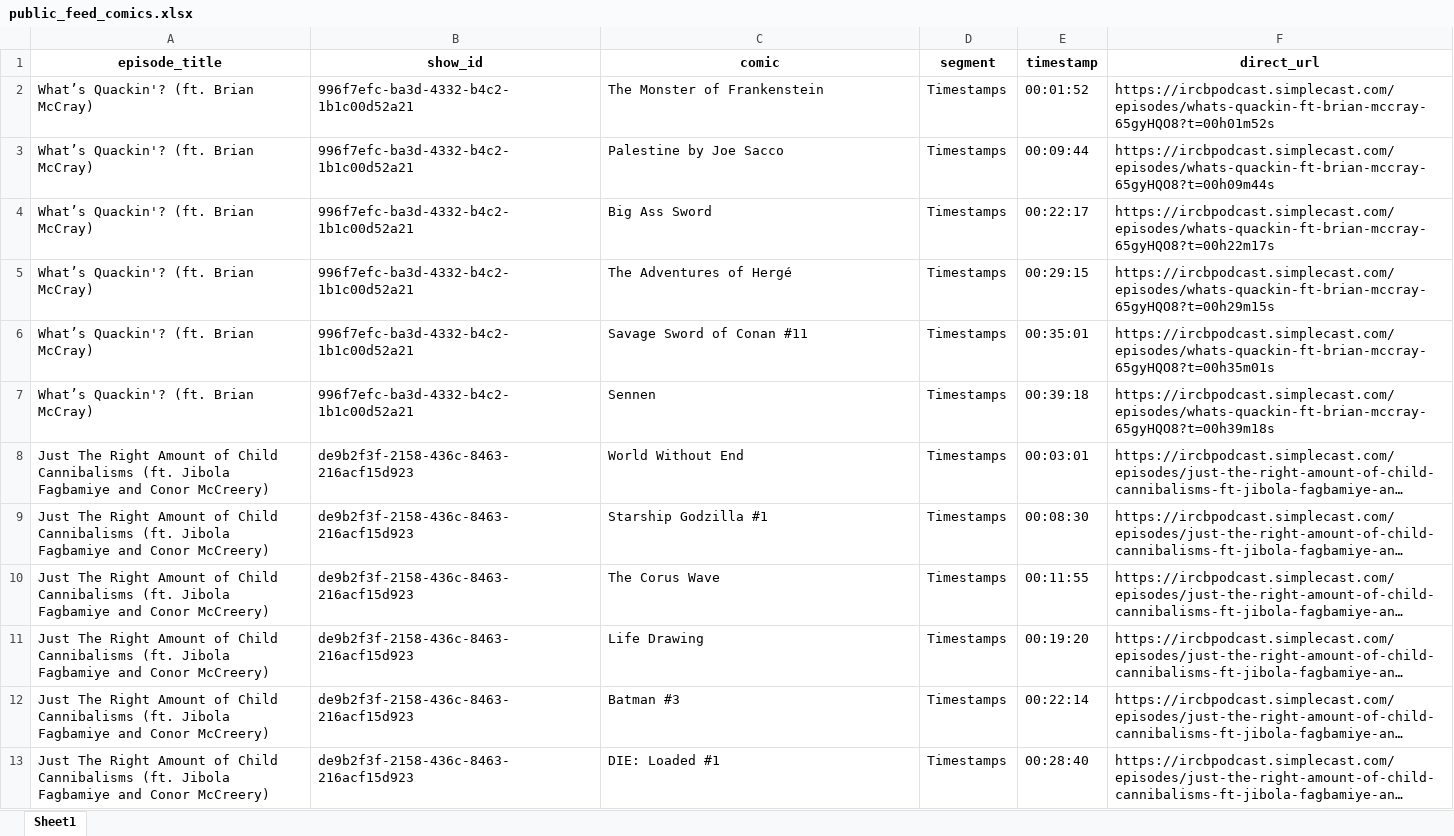
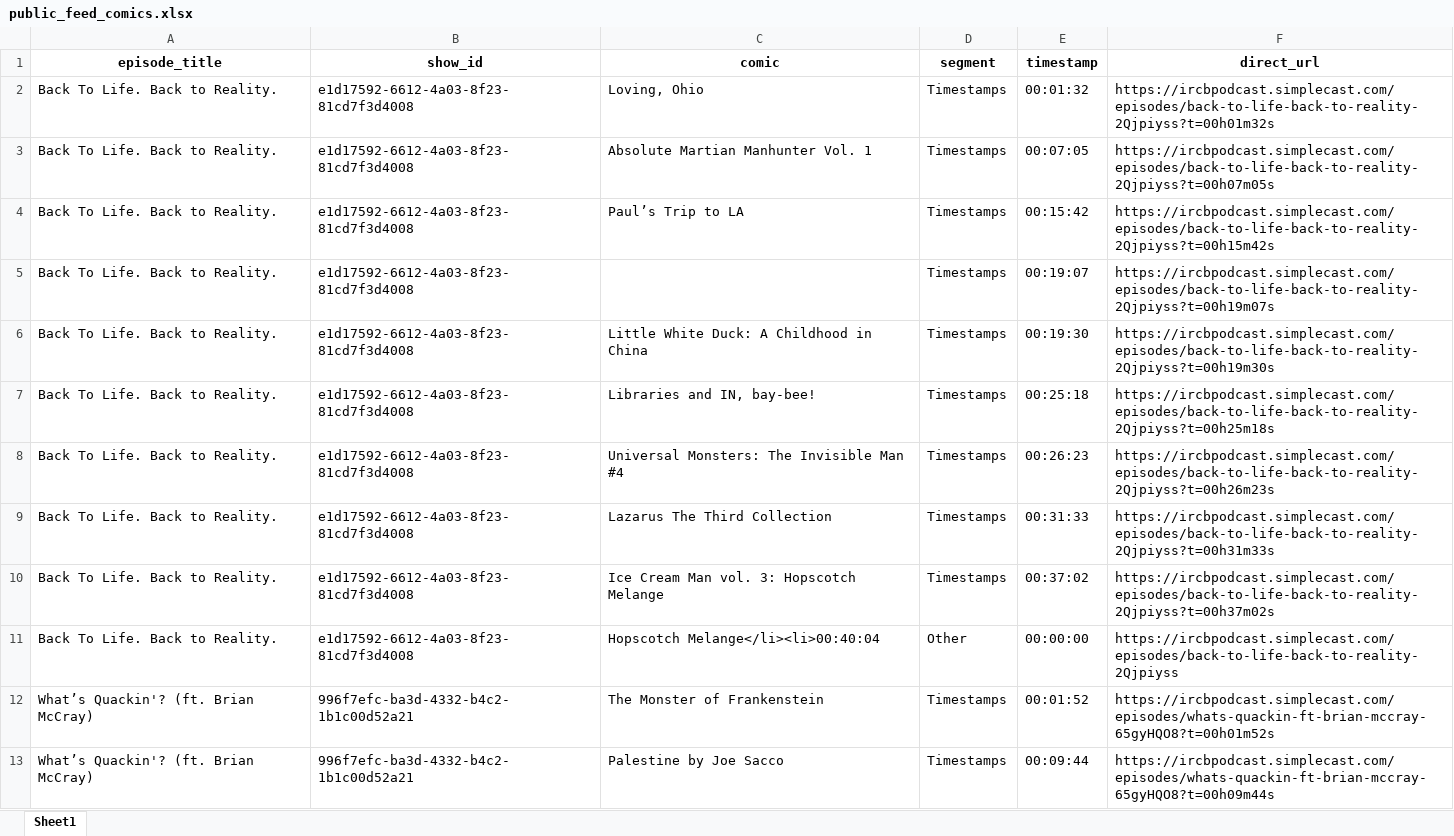
Before and after one commit to sshugars/ircb, an Excel workbook: tables/public_feed_comics.xlsx, sheet Sheet1, drawn as a sheet; only a part is shown; the shorter side is filled out with more unchanged rows; long unchanged cells end in …; values as stored, in another font and other column widths than the file's, no borders; the diff names each change by its address in the sheet, - before the commit and + after, or states it on an @@ line.

```diff
--- a/tables/public_feed_comics.xlsx (sheet Sheet1)
+++ b/tables/public_feed_comics.xlsx (sheet Sheet1)
+row 2: Back To Life. Back to Reality. | e1d17592-6612-4a03-8f23-81cd7f3d4008 | Loving, Ohio | Timestamps | 00:01:32 | https://ircbpodcast.simplecast.com/episodes/back-to-life-back-to-reality-2Qjpiyss?t=00h01m32s
+row 3: Back To Life. Back to Reality. | e1d17592-6612-4a03-8f23-81cd7f3d4008 | Absolute Martian Manhunter Vol. 1 | Timestamps | 00:07:05 | https://ircbpodcast.simplecast.com/episodes/back-to-life-back-to-reality-2Qjpiyss?t=00h07m05s
+row 4: Back To Life. Back to Reality. | e1d17592-6612-4a03-8f23-81cd7f3d4008 | Paul’s Trip to LA | Timestamps | 00:15:42 | https://ircbpodcast.simplecast.com/episodes/back-to-life-back-to-reality-2Qjpiyss?t=00h15m42s
+row 5: Back To Life. Back to Reality. | e1d17592-6612-4a03-8f23-81cd7f3d4008 |  | Timestamps | 00:19:07 | https://ircbpodcast.simplecast.com/episodes/back-to-life-back-to-reality-2Qjpiyss?t=00h19m07s
+row 6: Back To Life. Back to Reality. | e1d17592-6612-4a03-8f23-81cd7f3d4008 | Little White Duck: A Childhood in China | Timestamps | 00:19:30 | https://ircbpodcast.simplecast.com/episodes/back-to-life-back-to-reality-2Qjpiyss?t=00h19m30s
+row 7: Back To Life. Back to Reality. | e1d17592-6612-4a03-8f23-81cd7f3d4008 | Libraries and IN, bay-bee! | Timestamps | 00:25:18 | https://ircbpodcast.simplecast.com/episodes/back-to-life-back-to-reality-2Qjpiyss?t=00h25m18s
+row 8: Back To Life. Back to Reality. | e1d17592-6612-4a03-8f23-81cd7f3d4008 | Universal Monsters: The Invisible Man #4 | Timestamps | 00:26:23 | https://ircbpodcast.simplecast.com/episodes/back-to-life-back-to-reality-2Qjpiyss?t=00h26m23s
+row 9: Back To Life. Back to Reality. | e1d17592-6612-4a03-8f23-81cd7f3d4008 | Lazarus The Third Collection | Timestamps | 00:31:33 | https://ircbpodcast.simplecast.com/episodes/back-to-life-back-to-reality-2Qjpiyss?t=00h31m33s
+row 10: Back To Life. Back to Reality. | e1d17592-6612-4a03-8f23-81cd7f3d4008 | Ice Cream Man vol. 3: Hopscotch Melange | Timestamps | 00:37:02 | https://ircbpodcast.simplecast.com/episodes/back-to-life-back-to-reality-2Qjpiyss?t=00h37m02s
+row 11: Back To Life. Back to Reality. | e1d17592-6612-4a03-8f23-81cd7f3d4008 | Hopscotch Melange</li><li>00:40:04 | Other | 00:00:00 | https://ircbpodcast.simplecast.com/episodes/back-to-life-back-to-reality-2Qjpiyss
```
Also changed, not shown: tables/public_feed_episodes.xlsx, 1 other file.
